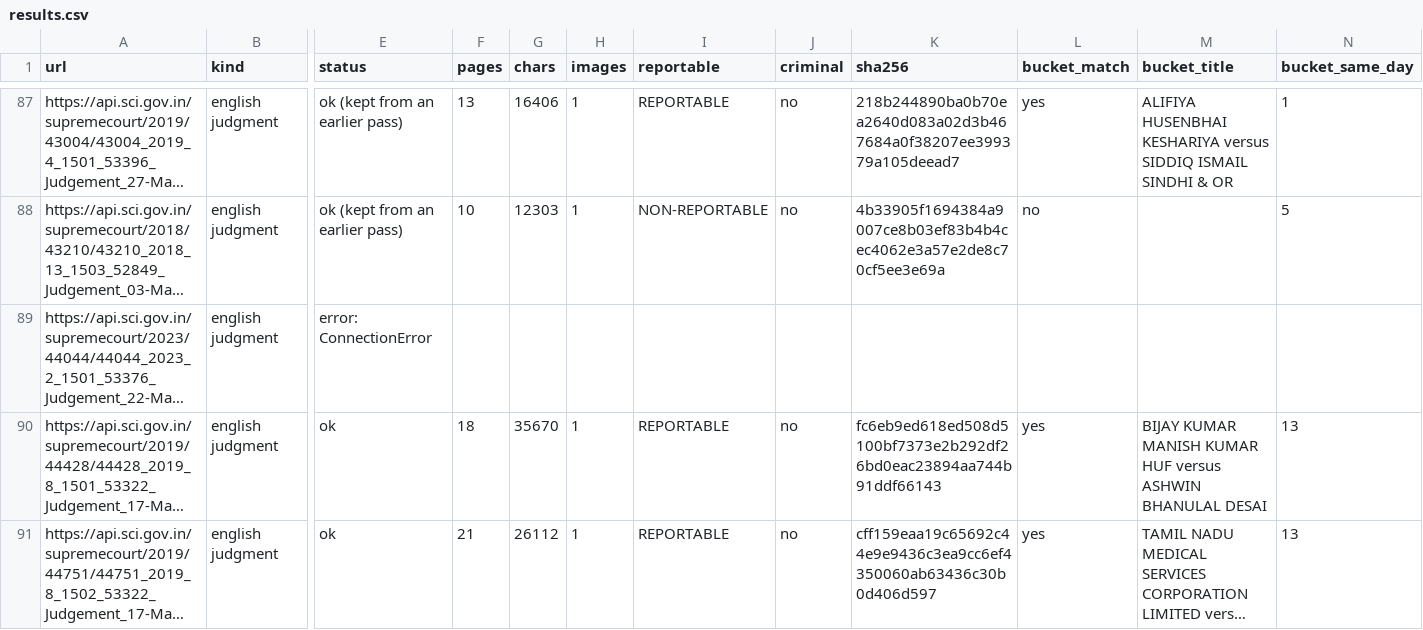
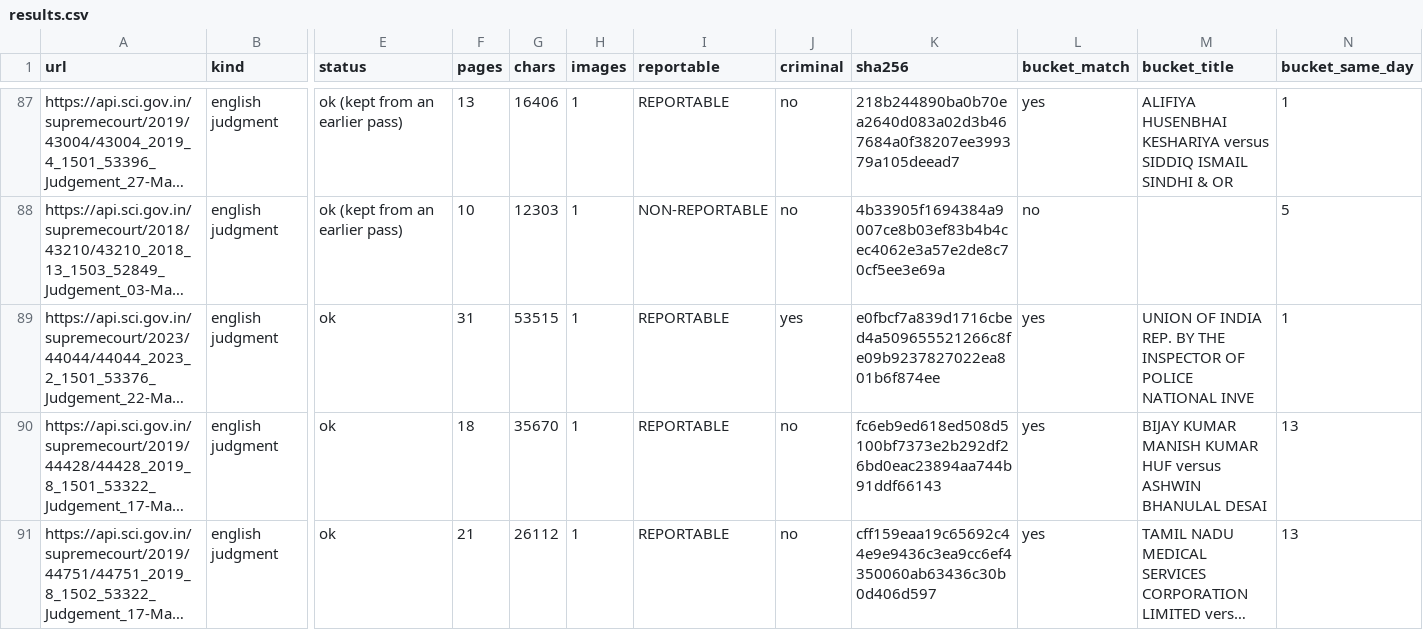
Before and after one commit to Tanbir-Ahm/recourse-sci-pool, a CSV file: new_archive/2024-05/results.csv, drawn as a sheet; only a part is shown, gaps mark what is left out; long unchanged cells end in …; the diff names each change by its address in the sheet, - before the commit and + after, or states it on an @@ line.

```diff
--- a/new_archive/2024-05/results.csv
+++ b/new_archive/2024-05/results.csv
-E89 (status): error: ConnectionError
+E89 (status): ok
-F89 (pages): (empty)
+F89 (pages): 31
-G89 (chars): (empty)
+G89 (chars): 53515
-H89 (images): (empty)
+H89 (images): 1
-I89 (reportable): (empty)
+I89 (reportable): REPORTABLE
-J89 (criminal): (empty)
+J89 (criminal): yes
-K89 (sha256): (empty)
+K89 (sha256): e0fbcf7a839d1716cbed4a509655521266c8fe09b9237827022ea801b6f874ee
-L89 (bucket_match): (empty)
+L89 (bucket_match): yes
-M89 (bucket_title): (empty)
+M89 (bucket_title): UNION OF INDIA REP. BY THE INSPECTOR OF POLICE NATIONAL INVE
-N89 (bucket_same_day): (empty)
+N89 (bucket_same_day): 1
```
Also changed, not shown: new_archive/2023-02/results.csv, new_archive/2023-03/results.csv, 1 other file.
